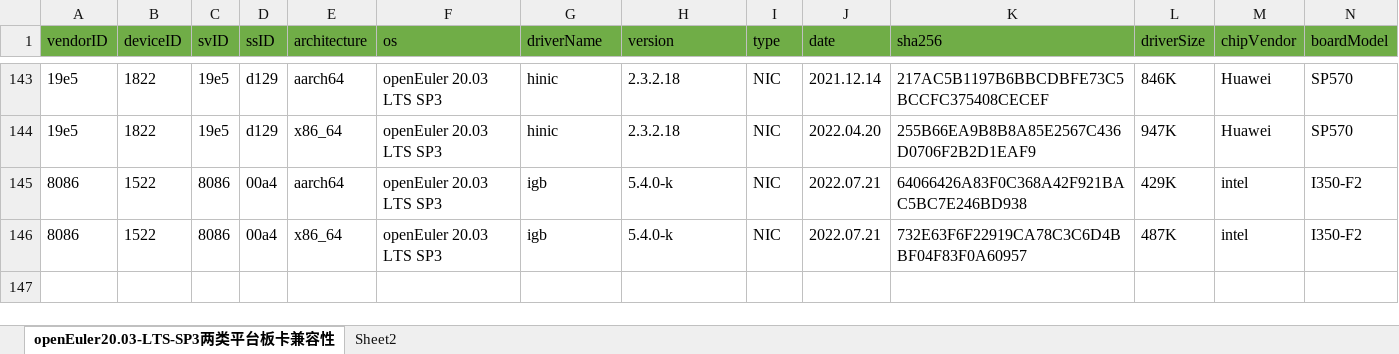
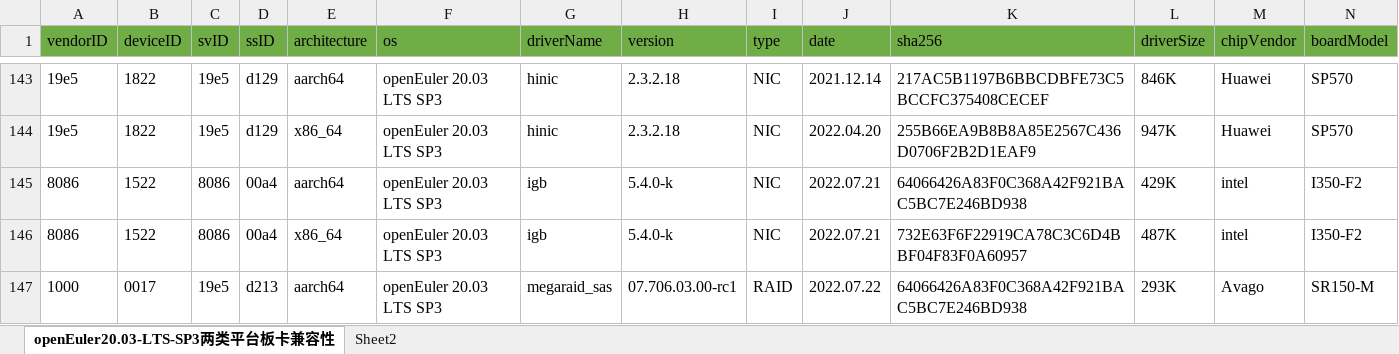
Before and after one commit to openeuler-mirror/website-v2, an Excel workbook: data/compatibility/openEuler20.03-LTS-SP3上两类平台板卡兼容清单.xlsx, sheet openEuler20.03-LTS-SP3两类平台板卡兼容性, drawn as a sheet; only a part is shown, gaps mark what is left out; values as stored, in another font and other column widths than the file's, no borders; charts and pictures not drawn; rows hold the shown columns only; the diff names each change by its address in the sheet, - before the commit and + after, or states it on an @@ line.

Commit message:
add SR150-M card info in aarch64 in openeuler 20.03 LTS SP3

```diff
--- a/data/compatibility/openEuler20.03-LTS-SP3上两类平台板卡兼容清单.xlsx (sheet openEuler20.03-LTS-SP3两类平台板卡兼容性)
+++ b/data/compatibility/openEuler20.03-LTS-SP3上两类平台板卡兼容清单.xlsx (sheet openEuler20.03-LTS-SP3两类平台板卡兼容性)
+row 147: 1000 | 0017 | 19e5 | d213 | aarch64 | openEuler 20.03 LTS SP3 | megaraid_sas | 07.706.03.00-rc1 | RAID | 2022.07.22 | 64066426A83F0C368A42F921BAC5BC7E246BD938 | 293K | Avago | SR150-M
```
Also changed, not shown: charts or pictures, 2 other files.
